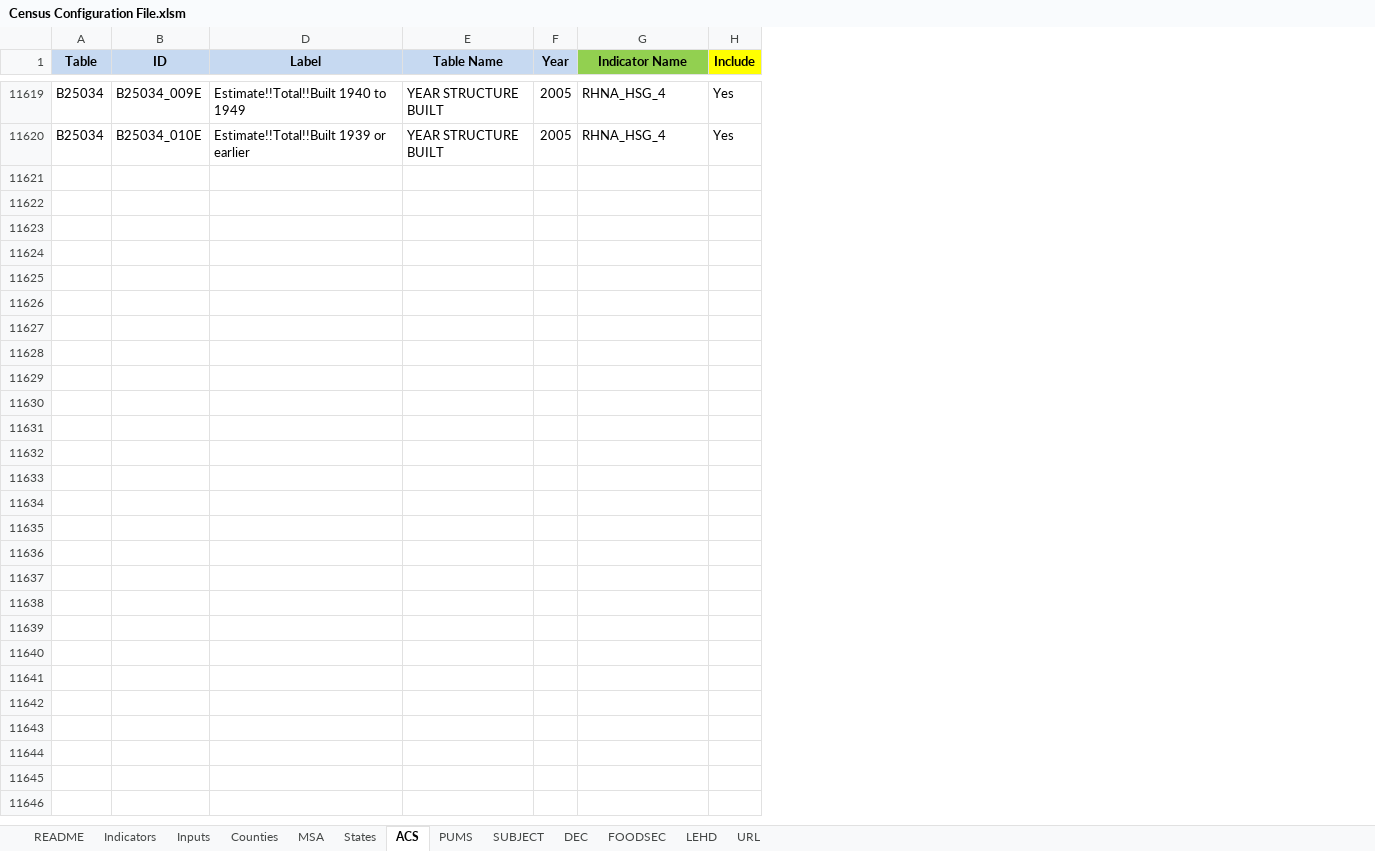
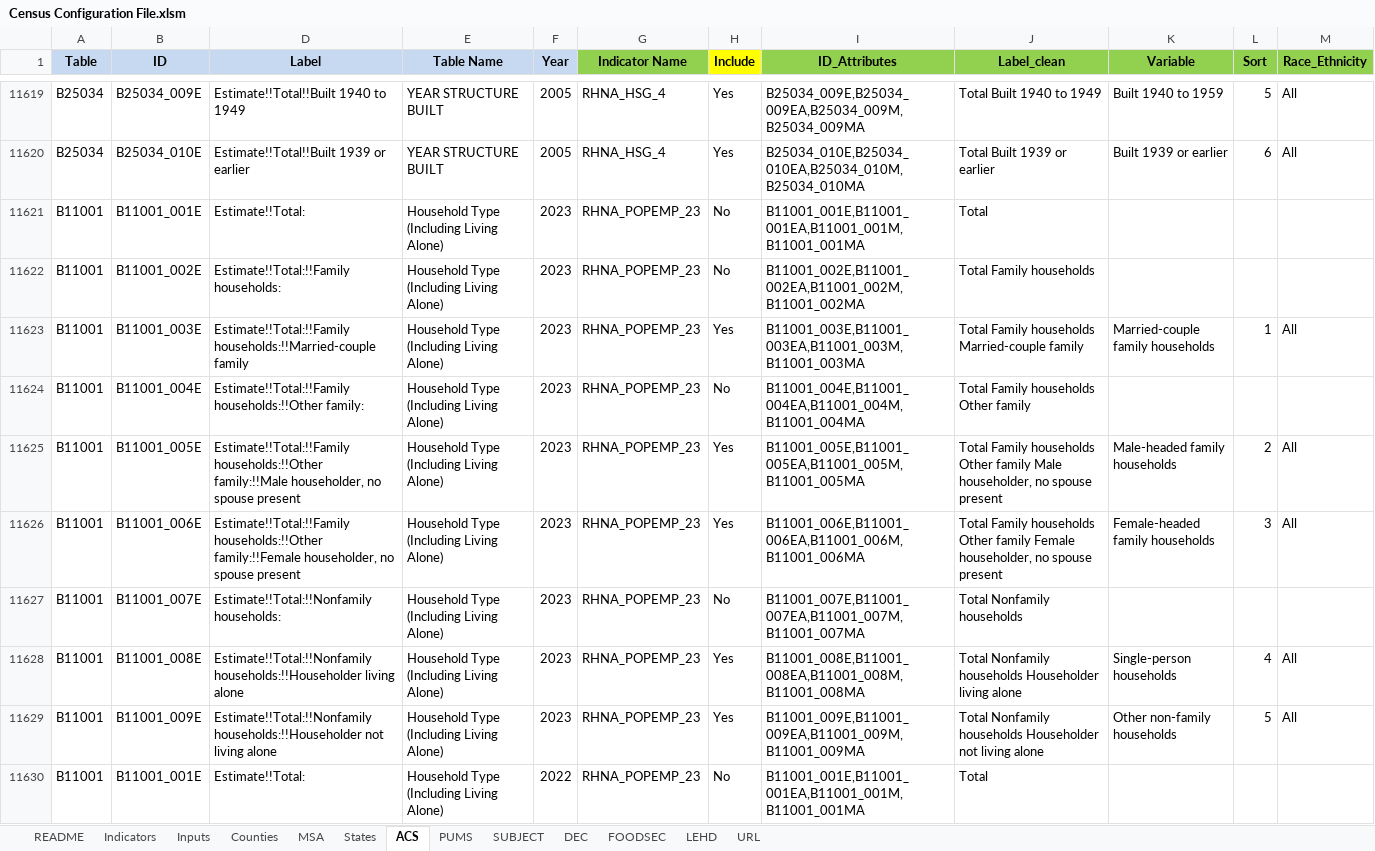
Before and after one commit to SACOG/Regional-Monitoring, an Excel workbook: Indicator_Gen/Data/Census/config/Census Configuration File.xlsm, sheet ACS, drawn as a sheet; only a part is shown, gaps mark what is left out; values as stored, in another font and other column widths than the file's, no borders; the diff covers the shown part only; the diff names each change by its address in the sheet, - before the commit and + after, or states it on an @@ line.

```diff
--- a/Indicator_Gen/Data/Census/config/Census Configuration File.xlsm (sheet ACS)
+++ b/Indicator_Gen/Data/Census/config/Census Configuration File.xlsm (sheet ACS)
@@ column I (ID_Attributes) unhidden, rows 11619-11620: B25034_009E,B25034_009EA,B25034_009M,B25034_009MA | B25034_010E,B25034_010EA,B25034_010M,B25034_010MA @@
@@ column J (Label_clean) unhidden, rows 11619-11620: Total Built 1940 to 1949 | Total Built 1939 or earlier @@
@@ column K (Variable) unhidden, rows 11619-11620: Built 1940 to 1959 | Built 1939 or earlier @@
@@ column L (Sort) unhidden, rows 11619-11620: 5 | 6 @@
@@ column M (Race_Ethnicity) unhidden, rows 11619-11620: All | All @@
+row 11621: B11001 | B11001_001E | Estimate!!Total: | Household Type (Including Living Alone) | 2023 | RHNA_POPEMP_23 | No | B11001_001E,B11001_001EA,B11001_001M,B11001_001MA | Total
+row 11622: B11001 | B11001_002E | Estimate!!Total:!!Family households: | Household Type (Including Living Alone) | 2023 | RHNA_POPEMP_23 | No | B11001_002E,B11001_002EA,B11001_002M,B11001_002MA | Total Family households
+row 11623: B11001 | B11001_003E | Estimate!!Total:!!Family households:!!Married-couple family | Household Type (Including Living Alone) | 2023 | RHNA_POPEMP_23 | Yes | B11001_003E,B11001_003EA,B11001_003M,B11001_003MA | Total Family households Married-couple family | Married-couple family households | 1 | All
+row 11624: B11001 | B11001_004E | Estimate!!Total:!!Family households:!!Other family: | Household Type (Including Living Alone) | 2023 | RHNA_POPEMP_23 | No | B11001_004E,B11001_004EA,B11001_004M,B11001_004MA | Total Family households Other family
+row 11625: B11001 | B11001_005E | Estimate!!Total:!!Family households:!!Other family:!!Male householder, no spouse present | Household Type (Including Living Alone) | 2023 | RHNA_POPEMP_23 | Yes | B11001_005E,B11001_005EA,B11001_005M,B11001_005MA | Total Family households Other family Male householder, no spouse present | Male-headed family households | 2 | All
+row 11626: B11001 | B11001_006E | Estimate!!Total:!!Family households:!!Other family:!!Female householder, no spouse present | Household Type (Including Living Alone) | 2023 | RHNA_POPEMP_23 | Yes | B11001_006E,B11001_006EA,B11001_006M,B11001_006MA | Total Family households Other family Female householder, no spouse present | Female-headed family households | 3 | All
+row 11627: B11001 | B11001_007E | Estimate!!Total:!!Nonfamily households: | Household Type (Including Living Alone) | 2023 | RHNA_POPEMP_23 | No | B11001_007E,B11001_007EA,B11001_007M,B11001_007MA | Total Nonfamily households
+row 11628: B11001 | B11001_008E | Estimate!!Total:!!Nonfamily households:!!Householder living alone | Household Type (Including Living Alone) | 2023 | RHNA_POPEMP_23 | Yes | B11001_008E,B11001_008EA,B11001_008M,B11001_008MA | Total Nonfamily households Householder living alone | Single-person households | 4 | All
+row 11629: B11001 | B11001_009E | Estimate!!Total:!!Nonfamily households:!!Householder not living alone | Household Type (Including Living Alone) | 2023 | RHNA_POPEMP_23 | Yes | B11001_009E,B11001_009EA,B11001_009M,B11001_009MA | Total Nonfamily households Householder not living alone | Other non-family households | 5 | All
+row 11630: B11001 | B11001_001E | Estimate!!Total: | Household Type (Including Living Alone) | 2022 | RHNA_POPEMP_23 | No | B11001_001E,B11001_001EA,B11001_001M,B11001_001MA | Total
```
Also changed, not shown: 161 added rows elsewhere in this sheet, sheet MSA, sheet Indicators, sheet Inputs, hidden cells, 13 other files.
